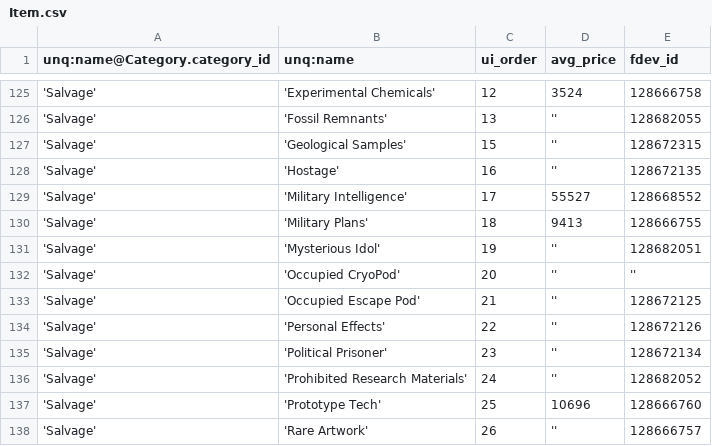
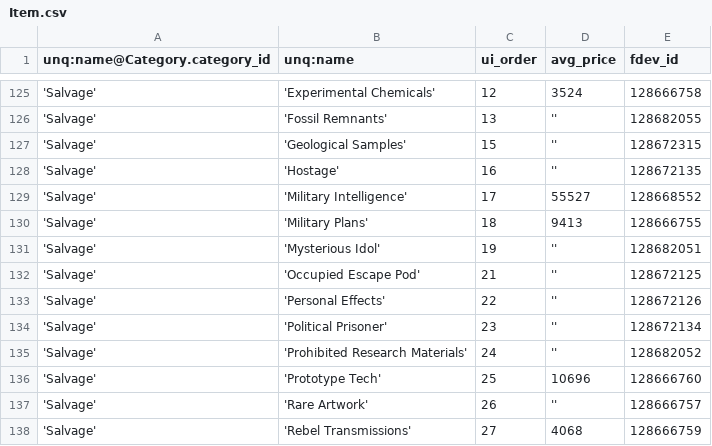
Before and after one commit to eyeonus/Trade-Dangerous, a CSV file: data/Item.csv, drawn as a sheet; only a part is shown, gaps mark what is left out; the shorter side is filled out with more unchanged rows.

```diff
--- a/data/Item.csv
+++ b/data/Item.csv
@@ -131,3 +131,2 @@ unq:name@Category.category_id,unq:name,ui_order,avg_price,fdev_id
 'Salvage','Mysterious Idol',19,'',128682051
-'Salvage','Occupied CryoPod',20,'',''
 'Salvage','Occupied Escape Pod',21,'',128672125
```
Also changed, not shown: 1 other file.
